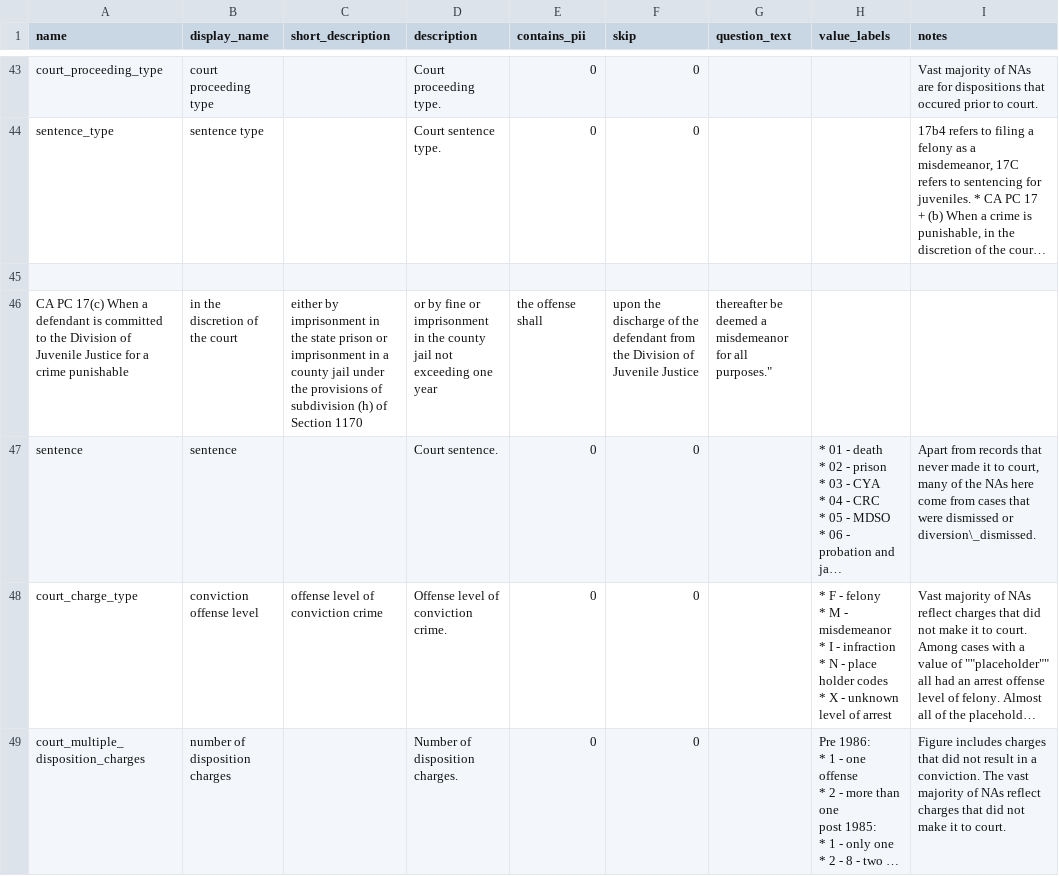
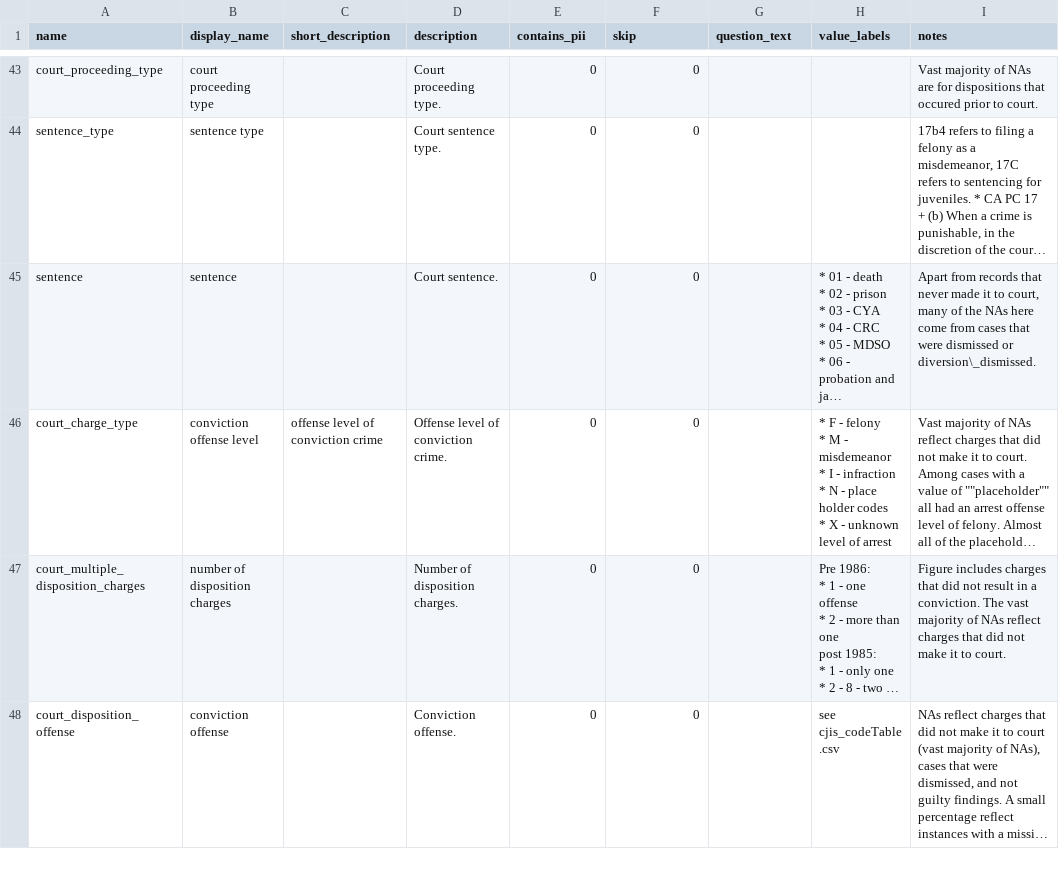
Before and after one commit to vdorie/dojr, a CSV file: inventory/obts/obts_variables.csv, drawn as a sheet; only a part is shown, gaps mark what is left out; the shorter side is filled out with more unchanged rows; long unchanged cells end in …; the diff names each change by its address in the sheet, - before the commit and + after, or states it on an @@ line.

Commit message:
court proceeding type

```diff
--- a/inventory/obts/obts_variables.csv
+++ b/inventory/obts/obts_variables.csv
-row 45: (empty)
-row 46: CA PC 17(c) When a defendant is committed to the Division of Juvenile Justice for a crime punishable | in the discretion of the court | either by imprisonment in the state prison or imprisonment in a county jail under the provisions of subdivision (h) of Section 1170 | or by fine or imprisonment in the county jail not exceeding one year | the offense shall | upon the discharge of the defendant from the Division of Juvenile Justice | thereafter be deemed a misdemeanor for all purposes."
```
Also changed, not shown: 1 other file.
